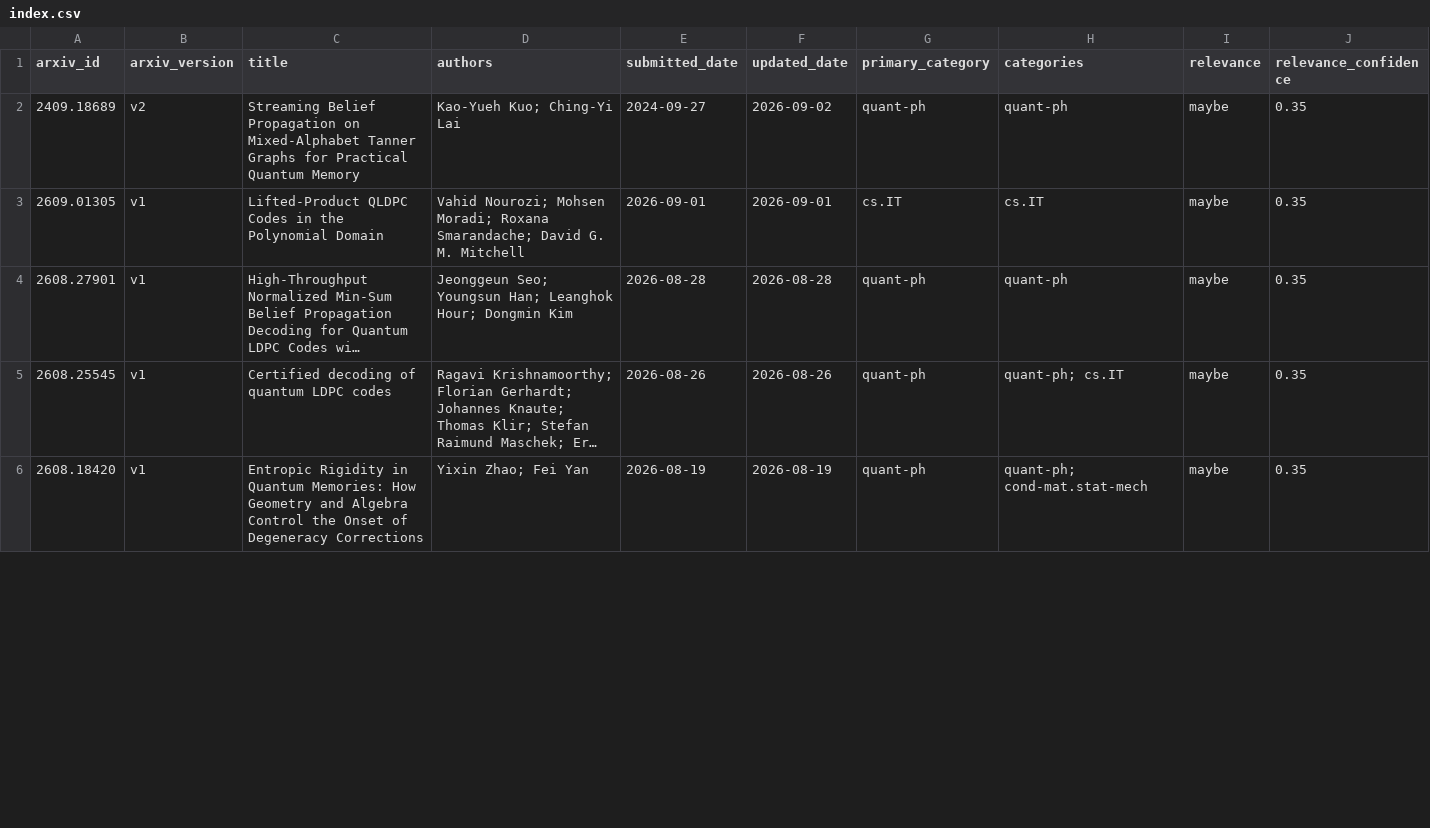
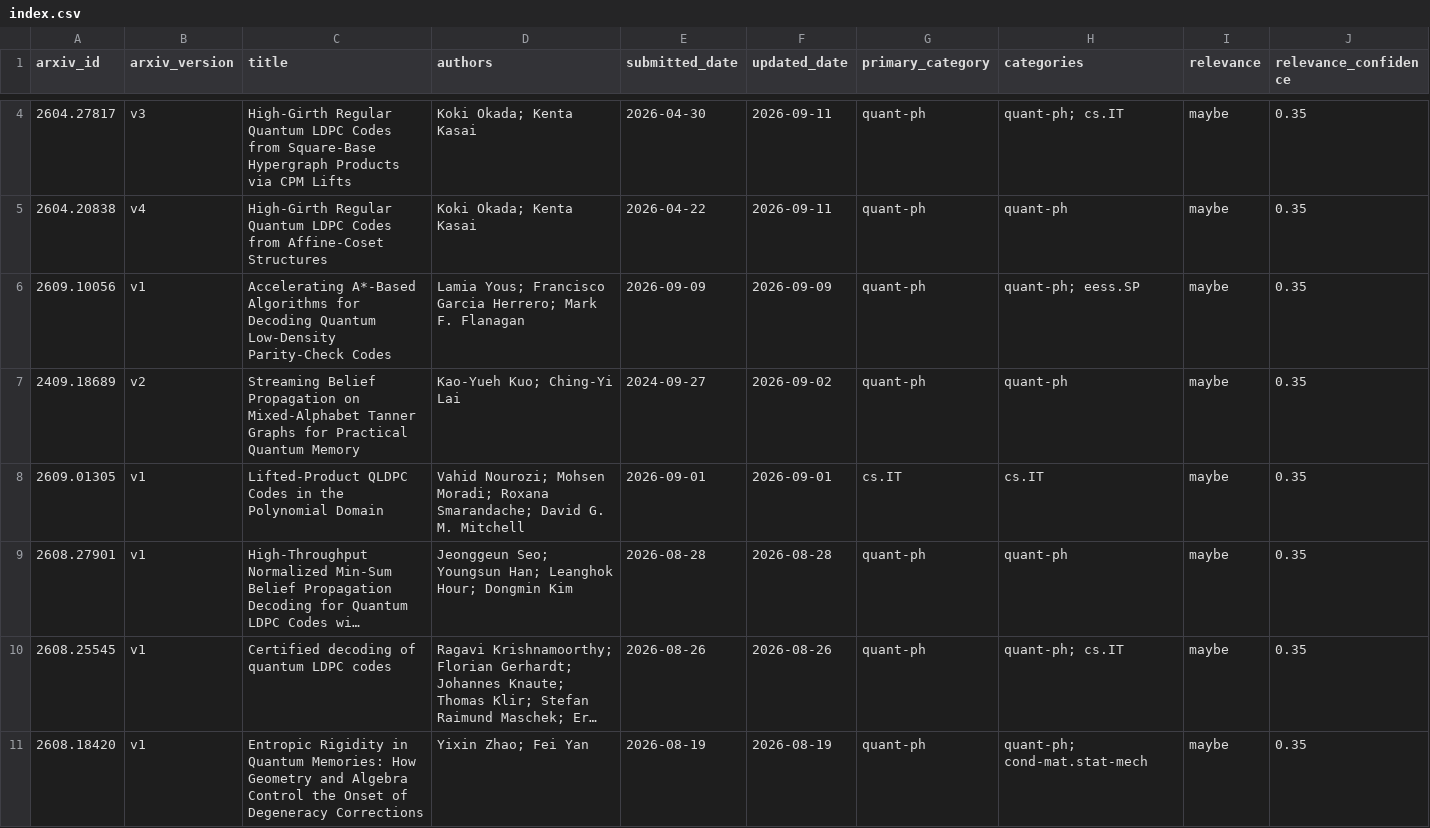
Before and after one commit to aleverrier/decoders-review, a CSV file: data/indexes/index.csv, drawn as a sheet; only a part is shown, gaps mark what is left out; long unchanged cells end in …; rows hold the shown columns only; the diff covers the shown part only; the diff names each change by its address in the sheet, - before the commit and + after, or states it on an @@ line.

```diff
--- a/data/indexes/index.csv
+++ b/data/indexes/index.csv
+row 4: 2604.27817 | v3 | High-Girth Regular Quantum LDPC Codes from Square-Base Hypergraph Products via CPM Lifts | Koki Okada; Kenta Kasai | 2026-04-30 | 2026-09-11 | quant-ph | quant-ph; cs.IT | maybe | 0.35
+row 5: 2604.20838 | v4 | High-Girth Regular Quantum LDPC Codes from Affine-Coset Structures | Koki Okada; Kenta Kasai | 2026-04-22 | 2026-09-11 | quant-ph | quant-ph | maybe | 0.35
+row 6: 2609.10056 | v1 | Accelerating A*-Based Algorithms for Decoding Quantum Low-Density Parity-Check Codes | Lamia Yous; Francisco Garcia Herrero; Mark F. Flanagan | 2026-09-09 | 2026-09-09 | quant-ph | quant-ph; eess.SP | maybe | 0.35
```
Also changed, not shown: 2 added rows and 3 removed rows elsewhere in this file, 38 other files.
